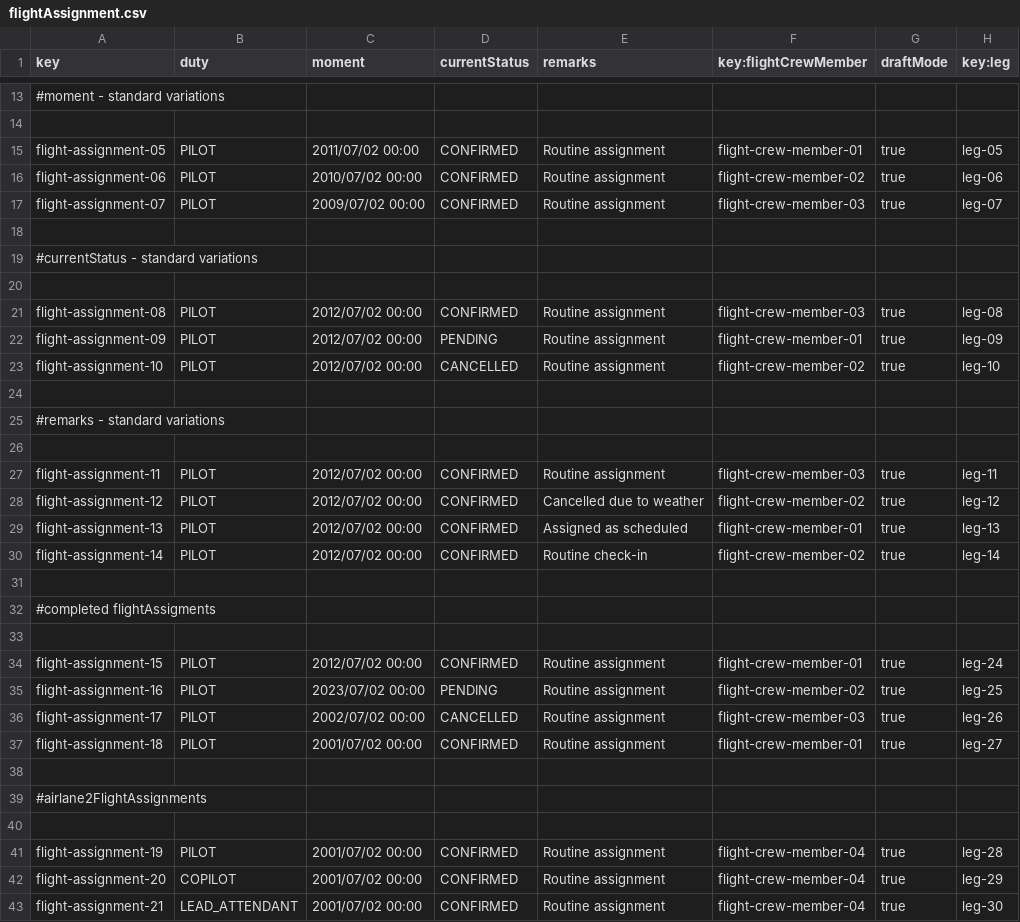
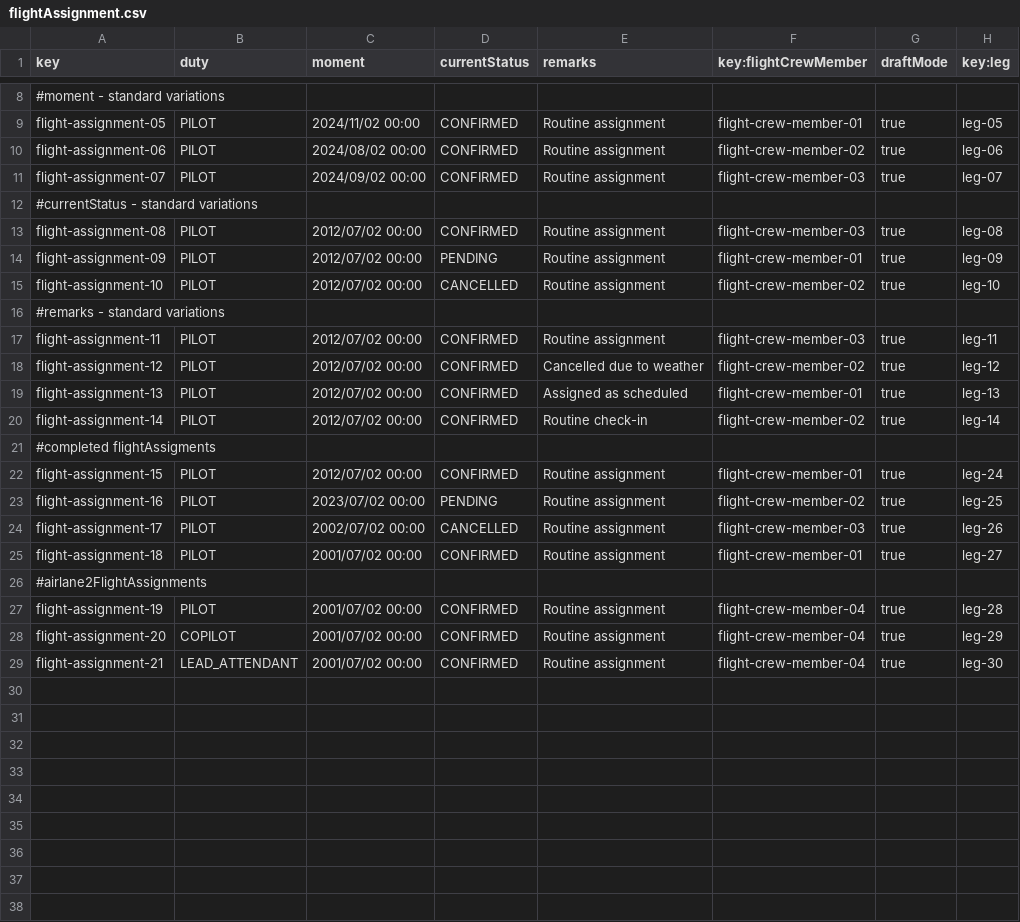
Before and after one commit to marrivbec/gii-is-DP2-C1.033, a CSV file: src/main/resources/WEB-INF/data/sample/flightAssignment.csv, drawn as a sheet; only a part is shown, gaps mark what is left out; removed rows and columns are numbered as before the commit, all else as after; the diff covers the shown part only; the diff names each change by its address in the sheet, - before the commit and + after, or states it on an @@ line.

```diff
--- a/src/main/resources/WEB-INF/data/sample/flightAssignment.csv
+++ b/src/main/resources/WEB-INF/data/sample/flightAssignment.csv
-row 14: (empty)
-C9 (moment): 2011/07/02 00:00
+C9 (moment): 2024/11/02 00:00
-C10 (moment): 2010/07/02 00:00
+C10 (moment): 2024/08/02 00:00
-C11 (moment): 2009/07/02 00:00
+C11 (moment): 2024/09/02 00:00
-row 18: (empty)
-row 20: (empty)
-row 24: (empty)
-row 26: (empty)
-row 31: (empty)
-row 33: (empty)
-row 38: (empty)
-row 40: (empty)
```
Also changed, not shown: 5 removed rows and 4 edited cells elsewhere in this file, src/main/resources/WEB-INF/data/sample/leg.csv, 12 other files.
